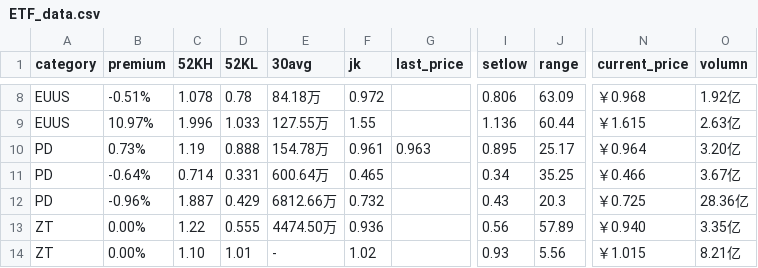
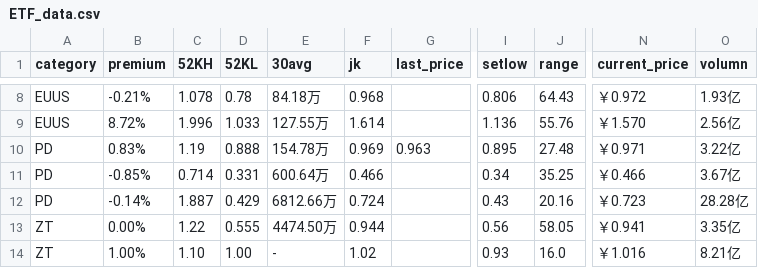
Before and after one commit to hechao/store2, a CSV file: data/ETF_data.csv, drawn as a sheet; only a part is shown, gaps mark what is left out; the diff covers the shown part only; the diff names each change by its address in the sheet, - before the commit and + after, or states it on an @@ line.

```diff
--- a/data/ETF_data.csv
+++ b/data/ETF_data.csv
-B8 (premium): -0.51%
+B8 (premium): -0.21%
-F8 (jk): 0.972
+F8 (jk): 0.968
-J8 (range): 63.09
+J8 (range): 64.43
-N8 (current_price): ￥0.968
+N8 (current_price): ￥0.972
-O8 (volumn): 1.92亿
+O8 (volumn): 1.93亿
-B9 (premium): 10.97%
+B9 (premium): 8.72%
-F9 (jk): 1.55
+F9 (jk): 1.614
-J9 (range): 60.44
+J9 (range): 55.76
-N9 (current_price): ￥1.615
+N9 (current_price): ￥1.570
-O9 (volumn): 2.63亿
+O9 (volumn): 2.56亿
-B10 (premium): 0.73%
+B10 (premium): 0.83%
-F10 (jk): 0.961
+F10 (jk): 0.969
-J10 (range): 25.17
+J10 (range): 27.48
-N10 (current_price): ￥0.964
+N10 (current_price): ￥0.971
-O10 (volumn): 3.20亿
+O10 (volumn): 3.22亿
-B11 (premium): -0.64%
+B11 (premium): -0.85%
-F11 (jk): 0.465
+F11 (jk): 0.466
-B12 (premium): -0.96%
+B12 (premium): -0.14%
-F12 (jk): 0.732
+F12 (jk): 0.724
-J12 (range): 20.3
+J12 (range): 20.16
-N12 (current_price): ￥0.725
+N12 (current_price): ￥0.723
-O12 (volumn): 28.36亿
+O12 (volumn): 28.28亿
-F13 (jk): 0.936
+F13 (jk): 0.944
-J13 (range): 57.89
+J13 (range): 58.05
-N13 (current_price): ￥0.940
+N13 (current_price): ￥0.941
-B14 (premium): 0.00%
+B14 (premium): 1.00%
-D14 (52KL): 1.01
+D14 (52KL): 1.00
-J14 (range): 5.56
+J14 (range): 16.0
-N14 (current_price): ￥1.015
+N14 (current_price): ￥1.016
```
Also changed, not shown: 39 edited cells elsewhere in this file, data/ETF.csv, data/rest_data.csv, 27 other files.
